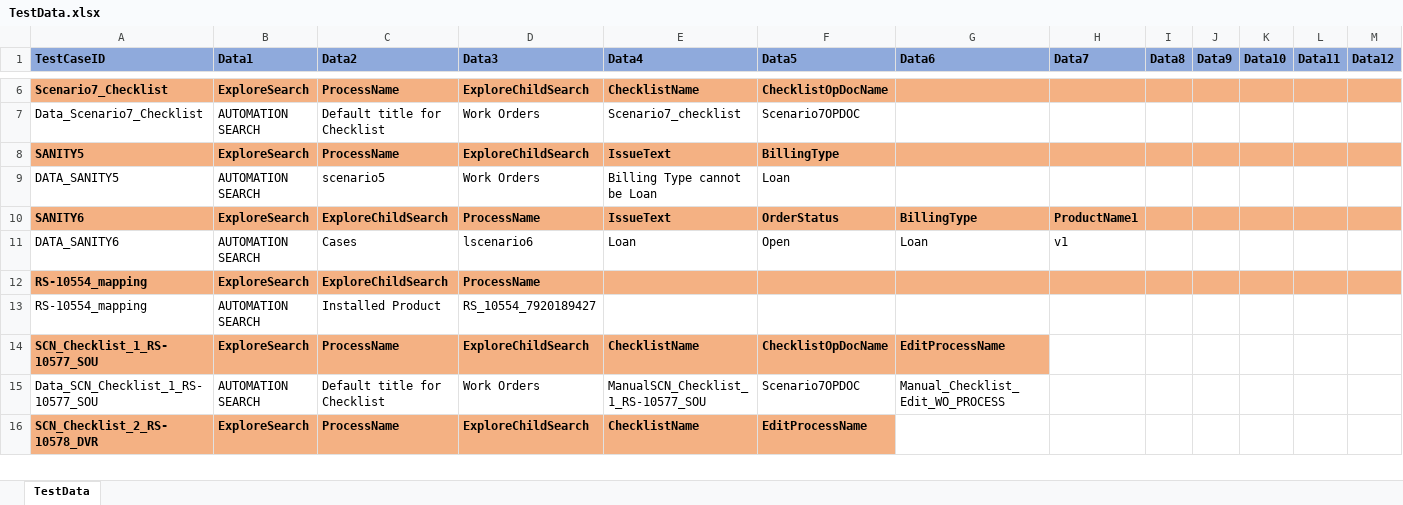
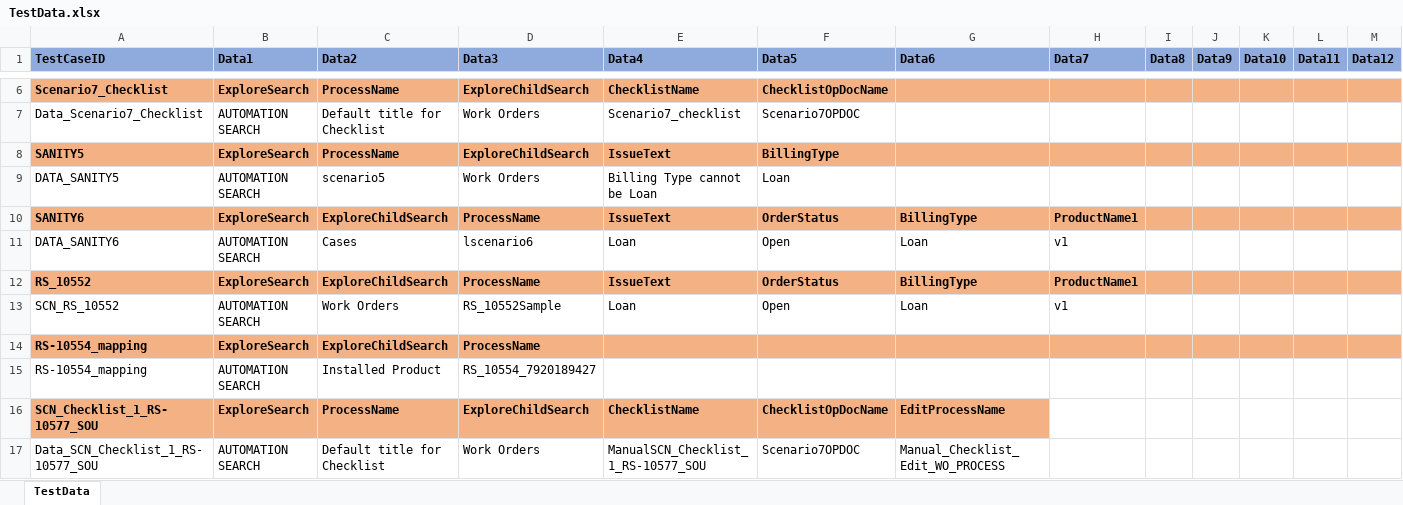
Before and after one commit to svmx-amresh-kumar/SVMX_Catalyst, an Excel workbook: fsaautomation/resources/TestData.xlsx, sheet TestData, drawn as a sheet; only a part is shown, gaps mark what is left out; the shorter side is filled out with more unchanged rows; values as stored, in another font and other column widths than the file's, no borders; rows hold the shown columns only; the diff names each change by its address in the sheet, - before the commit and + after, or states it on an @@ line.

Commit message:
COmmiting
Lakshmi BS

```diff
--- a/fsaautomation/resources/TestData.xlsx (sheet TestData)
+++ b/fsaautomation/resources/TestData.xlsx (sheet TestData)
+row 12: RS_10552 | ExploreSearch | ExploreChildSearch | ProcessName | IssueText | OrderStatus | BillingType | ProductName1
+row 13: SCN_RS_10552 | AUTOMATION SEARCH | Work Orders | RS_10552Sample | Loan | Open | Loan | v1
```
